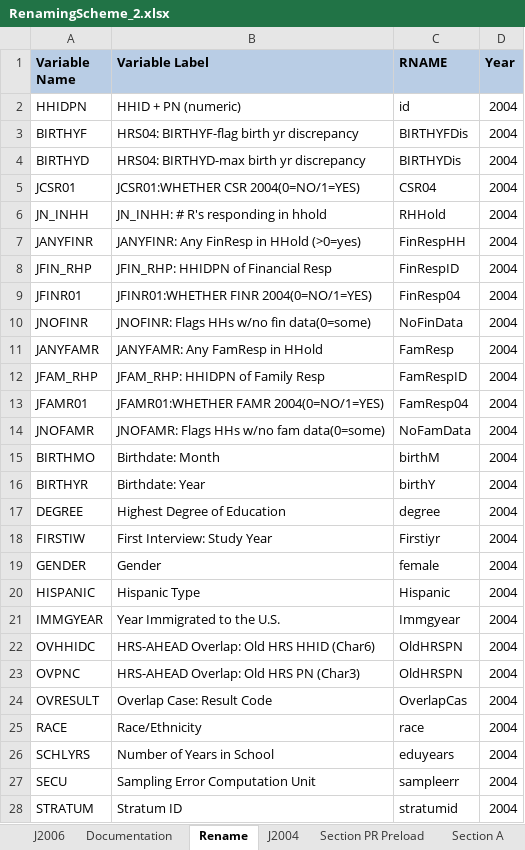
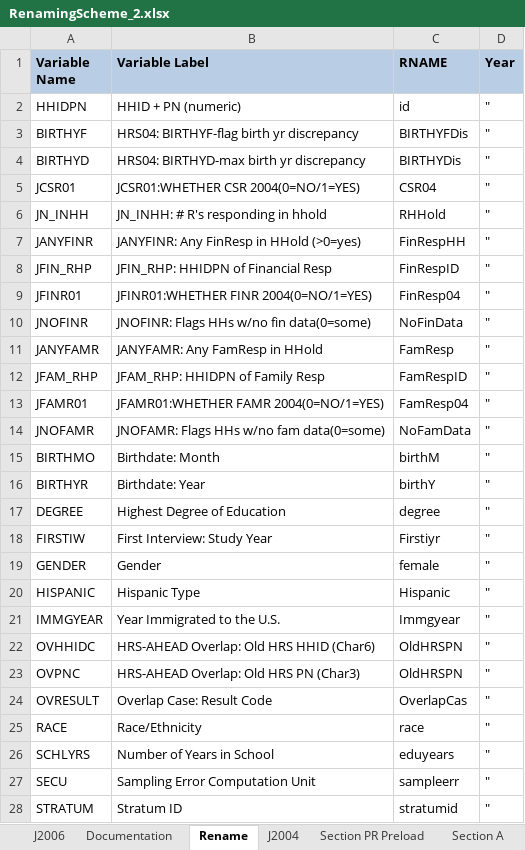
Before and after one commit to IALSA/SEC-HRS-Public, an Excel workbook: Scripts/Data/RenamingScheme_2.xlsx, sheet Rename, drawn as a sheet; only a part is shown; values as stored, in another font and other column widths than the file's, no borders; the diff covers the shown part only; the diff names each change by its address in the sheet, - before the commit and + after, or states it on an @@ line.

```diff
--- a/Scripts/Data/RenamingScheme_2.xlsx (sheet Rename)
+++ b/Scripts/Data/RenamingScheme_2.xlsx (sheet Rename)
-D2:D28 (Year): 2004
+D2:D28 (Year): "
```
Also changed, not shown: 4 added rows, 4 removed rows and 53 edited cells elsewhere in this sheet, sheet Section PR Preload, sheet Section C, sheet Section A, sheet J2006, sheet J2004, formulas that keep their value.
